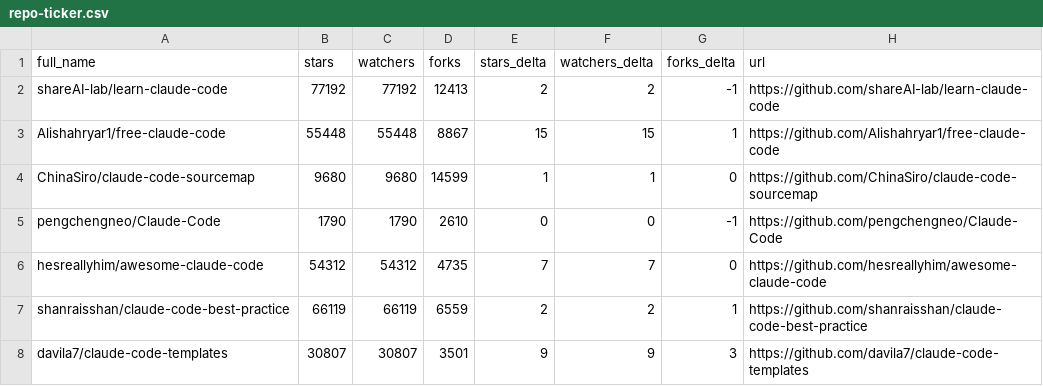
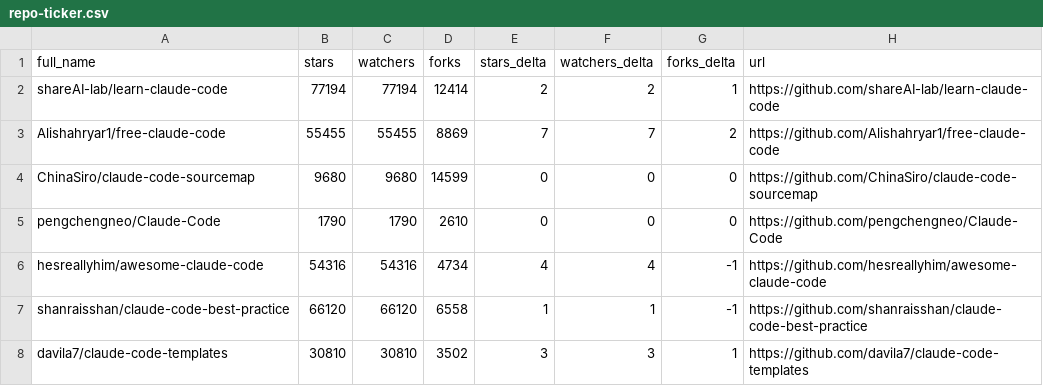
Before and after one commit to HinchK/awesome-claude-code, a CSV file: data/repo-ticker.csv, drawn as a sheet; only a part is shown; the diff covers the shown part only.

```diff
--- a/data/repo-ticker.csv
+++ b/data/repo-ticker.csv
@@ -1,8 +1,8 @@
 full_name,stars,watchers,forks,stars_delta,watchers_delta,forks_delta,url
-shareAI-lab/learn-claude-code,77192,77192,12413,2,2,-1,https://github.com/shareAI-lab/learn-claude-code
-Alishahryar1/free-claude-code,55448,55448,8867,15,15,1,https://github.com/Alishahryar1/free-claude-code
-ChinaSiro/claude-code-sourcemap,9680,9680,14599,1,1,0,https://github.com/ChinaSiro/claude-code-sourcemap
-pengchengneo/Claude-Code,1790,1790,2610,0,0,-1,https://github.com/pengchengneo/Claude-Code
-hesreallyhim/awesome-claude-code,54312,54312,4735,7,7,0,https://github.com/hesreallyhim/awesome-claude-code
-shanraisshan/claude-code-best-practice,66119,66119,6559,2,2,1,https://github.com/shanraisshan/claude-code-best-practice
-davila7/claude-code-templates,30807,30807,3501,9,9,3,https://github.com/davila7/claude-code-templates
+shareAI-lab/learn-claude-code,77194,77194,12414,2,2,1,https://github.com/shareAI-lab/learn-claude-code
+Alishahryar1/free-claude-code,55455,55455,8869,7,7,2,https://github.com/Alishahryar1/free-claude-code
+ChinaSiro/claude-code-sourcemap,9680,9680,14599,0,0,0,https://github.com/ChinaSiro/claude-code-sourcemap
+pengchengneo/Claude-Code,1790,1790,2610,0,0,0,https://github.com/pengchengneo/Claude-Code
+hesreallyhim/awesome-claude-code,54316,54316,4734,4,4,-1,https://github.com/hesreallyhim/awesome-claude-code
+shanraisshan/claude-code-best-practice,66120,66120,6558,1,1,-1,https://github.com/shanraisshan/claude-code-best-practice
+davila7/claude-code-templates,30810,30810,3502,3,3,1,https://github.com/davila7/claude-code-templates
```
Also changed, not shown: 2 added rows, 2 removed rows, 1 moved row and 89 edited cells elsewhere in this file, 2 other files.
